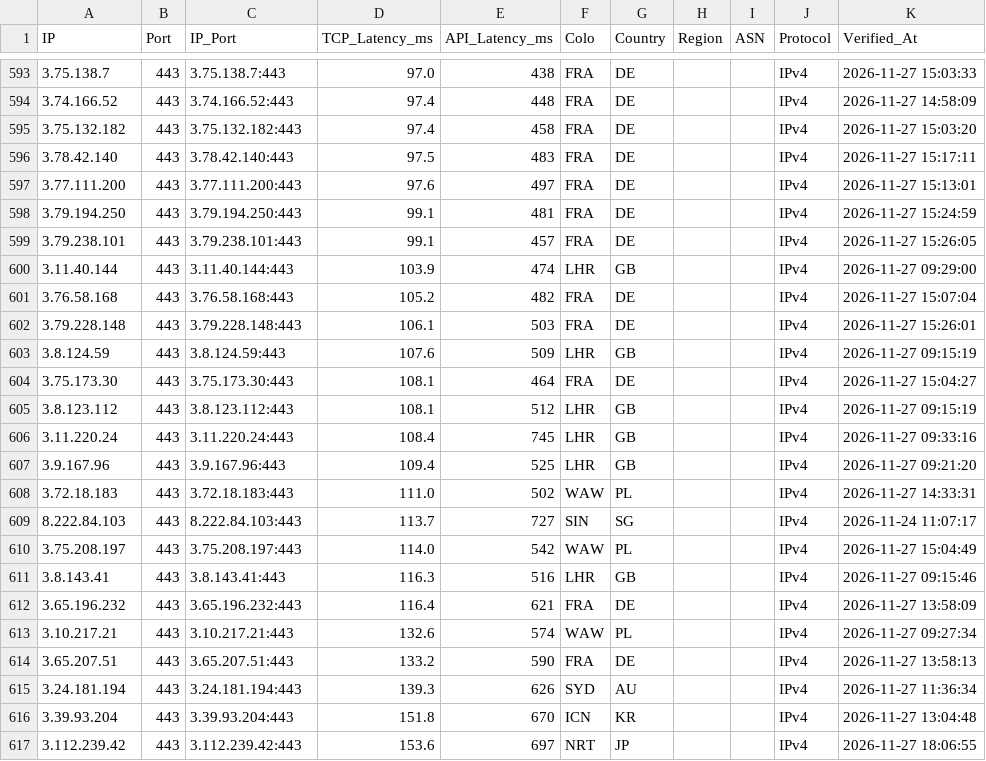
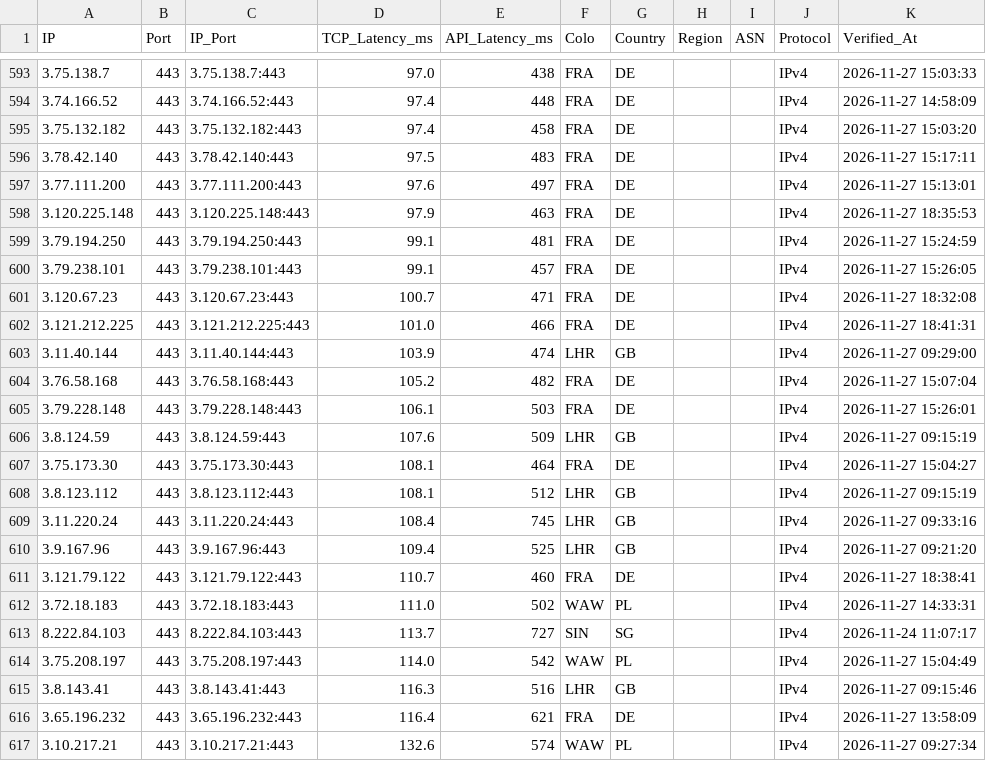
Before and after one commit to hjnzx01/ce-shi-1, a CSV file: output/cf_verified.csv, drawn as a sheet; only a part is shown, gaps mark what is left out; the shorter side is filled out with more unchanged rows; the diff names each change by its address in the sheet, - before the commit and + after, or states it on an @@ line.

```diff
--- a/output/cf_verified.csv
+++ b/output/cf_verified.csv
+row 598: 3.120.225.148 | 443 | 3.120.225.148:443 | 97.9 | 463 | FRA | DE |  |  | IPv4 | 2026-11-27 18:35:53
+row 601: 3.120.67.23 | 443 | 3.120.67.23:443 | 100.7 | 471 | FRA | DE |  |  | IPv4 | 2026-11-27 18:32:08
+row 602: 3.121.212.225 | 443 | 3.121.212.225:443 | 101.0 | 466 | FRA | DE |  |  | IPv4 | 2026-11-27 18:41:31
+row 611: 3.121.79.122 | 443 | 3.121.79.122:443 | 110.7 | 460 | FRA | DE |  |  | IPv4 | 2026-11-27 18:38:41
```
Also changed, not shown: 3 other files.
